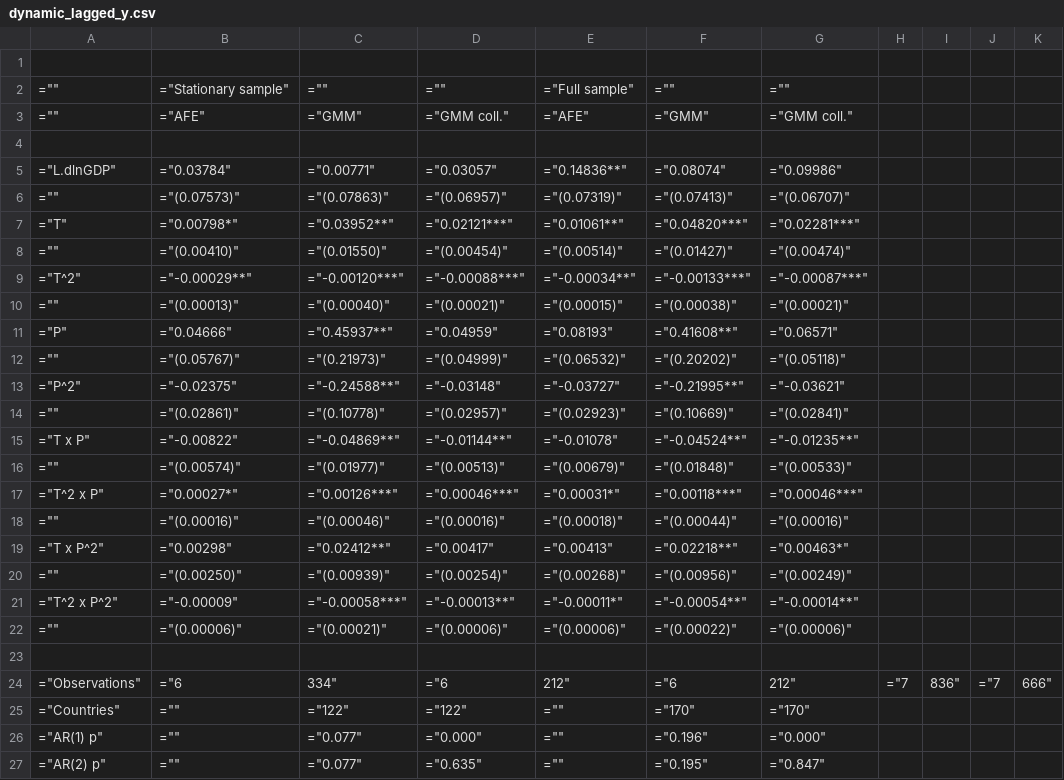
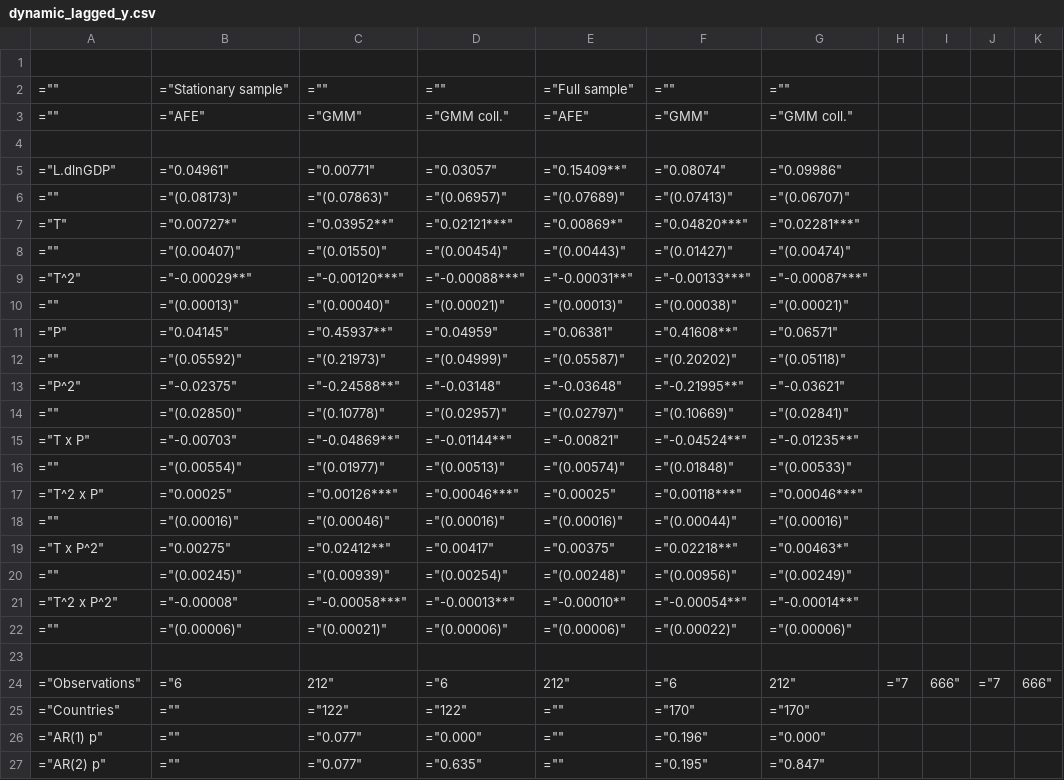
Before and after one commit to my1396/Damage-Function, a CSV file: Revision_2026Aug/output/dynamic_lagged_y.csv, drawn as a sheet; only a part is shown; the diff names each change by its address in the sheet, - before the commit and + after, or states it on an @@ line.

```diff
--- a/Revision_2026Aug/output/dynamic_lagged_y.csv
+++ b/Revision_2026Aug/output/dynamic_lagged_y.csv
-B5: ="0.03784"
+B5: ="0.04961"
-E5: ="0.14836**"
+E5: ="0.15409**"
-B6: ="(0.07573)"
+B6: ="(0.08173)"
-E6: ="(0.07319)"
+E6: ="(0.07689)"
-B7: ="0.00798*"
+B7: ="0.00727*"
-E7: ="0.01061**"
+E7: ="0.00869*"
-B8: ="(0.00410)"
+B8: ="(0.00407)"
-E8: ="(0.00514)"
+E8: ="(0.00443)"
-E9: ="-0.00034**"
+E9: ="-0.00031**"
-E10: ="(0.00015)"
+E10: ="(0.00013)"
-B11: ="0.04666"
+B11: ="0.04145"
-E11: ="0.08193"
+E11: ="0.06381"
-B12: ="(0.05767)"
+B12: ="(0.05592)"
-E12: ="(0.06532)"
+E12: ="(0.05587)"
-E13: ="-0.03727"
+E13: ="-0.03648"
-B14: ="(0.02861)"
+B14: ="(0.02850)"
-E14: ="(0.02923)"
+E14: ="(0.02797)"
-B15: ="-0.00822"
+B15: ="-0.00703"
-E15: ="-0.01078"
+E15: ="-0.00821"
-B16: ="(0.00574)"
+B16: ="(0.00554)"
-E16: ="(0.00679)"
+E16: ="(0.00574)"
-B17: ="0.00027*"
+B17: ="0.00025"
-E17: ="0.00031*"
+E17: ="0.00025"
-E18: ="(0.00018)"
+E18: ="(0.00016)"
-B19: ="0.00298"
+B19: ="0.00275"
-E19: ="0.00413"
+E19: ="0.00375"
-B20: ="(0.00250)"
+B20: ="(0.00245)"
-E20: ="(0.00268)"
+E20: ="(0.00248)"
-B21: ="-0.00009"
+B21: ="-0.00008"
-E21: ="-0.00011*"
+E21: ="-0.00010*"
-C24: 334"
+C24: 212"
-I24: 836"
+I24: 666"
```
Also changed, not shown: Revision_2026Aug/output/lag_ratio_within_model.csv, 57 other files.
